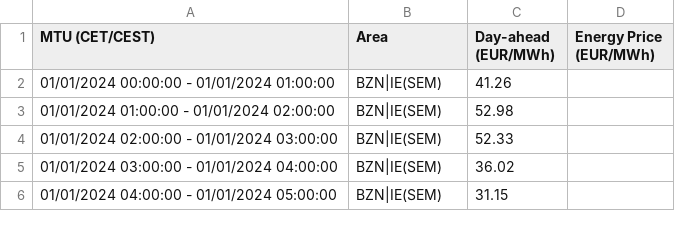
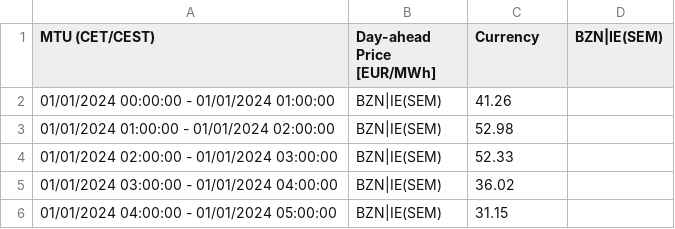
Before and after one commit to DakenEngmann/BESS, a CSV file: IRELAND2024.csv, drawn as a sheet; only a part is shown.

```diff
--- a/IRELAND2024.csv
+++ b/IRELAND2024.csv
@@ -1,2 +1,2 @@
-MTU (CET/CEST),Area,Day-ahead (EUR/MWh),Energy Price (EUR/MWh)
+MTU (CET/CEST),Day-ahead Price [EUR/MWh],Currency,BZN|IE(SEM)
 01/01/2024 00:00:00 - 01/01/2024 01:00:00,BZN|IE(SEM),41.26,
```
Also changed, not shown: FRANCE2024.csv, GERMANY2024.csv.
